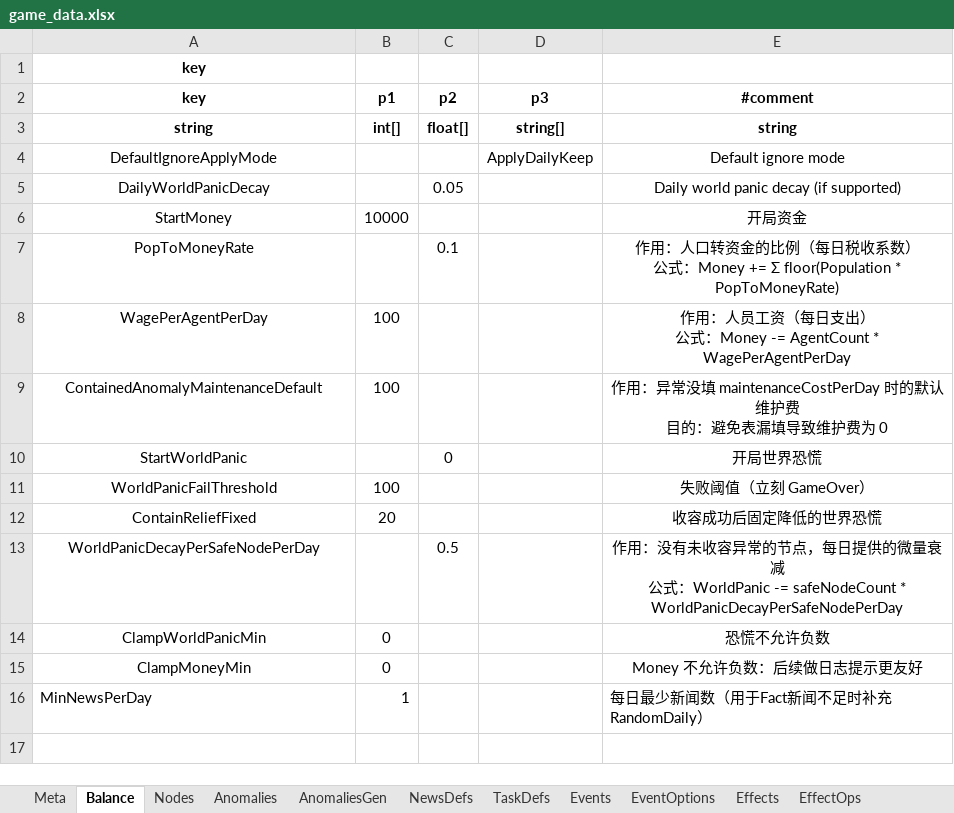
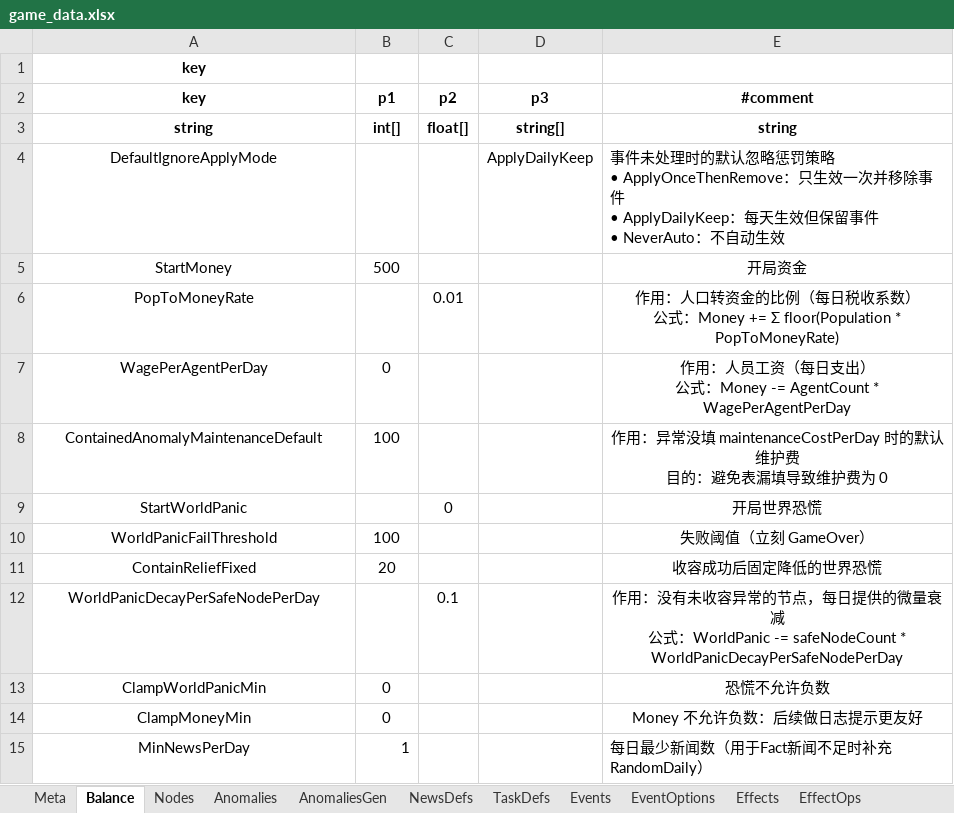
Before and after one commit to hszqf/SCP, an Excel workbook: GameData/Local/game_data.xlsx, sheet Balance, drawn as a sheet; values as stored, in another font and other column widths than the file's, no borders; removed rows and columns are numbered as before the commit, all else as after; ↵ is a line break in a cell; the diff names each change by its address in the sheet, - before the commit and + after, or states it on an @@ line.

```diff
--- a/GameData/Local/game_data.xlsx (sheet Balance)
+++ b/GameData/Local/game_data.xlsx (sheet Balance)
-E4 (#comment): Default ignore mode
+E4 (#comment): 事件未处理时的默认忽略惩罚策略 ↵ • ApplyOnceThenRemove：只生效一次并移除事件 ↵ • ApplyDailyKeep：每天生效但保留事件 ↵ • NeverAuto：不自动生效
-E4 alignment: center
+E4 alignment: left
-row 5: DailyWorldPanicDecay |  | 0.05 |  | Daily world panic decay (if supported)
-B5 (p1): 10000
+B5 (p1): 500
-C6 (p2): 0.1
+C6 (p2): 0.01
-B7 (p1): 100
+B7 (p1): 0
-C12 (p2): 0.5
+C12 (p2): 0.1
-A15 alignment: left
+A15 alignment: center
```
Also changed, not shown: sheet Nodes, sheet Anomalies, 35 other files.
